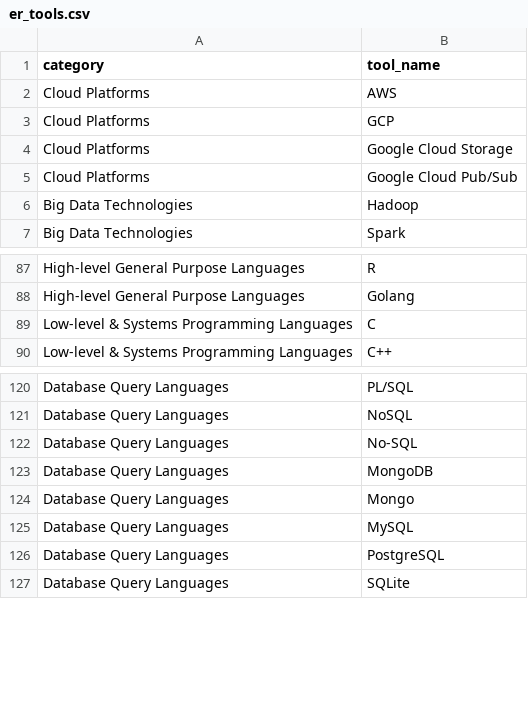
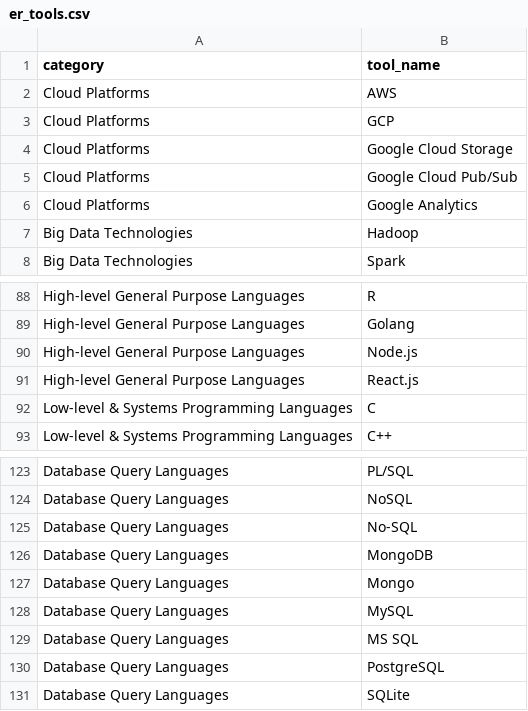
Before and after one commit to IsaacLee0904/data-job-vacancy-insight, a CSV file: dbt/seeds/er_tools.csv, drawn as a sheet; only a part is shown, gaps mark what is left out.

Commit message:
update MS SQL node.js react.js in to tool list

```diff
--- a/dbt/seeds/er_tools.csv
+++ b/dbt/seeds/er_tools.csv
@@ -5,2 +5,3 @@ Cloud Platforms,Google Cloud Storage
 Cloud Platforms,Google Cloud Pub/Sub
+Cloud Platforms,Google Analytics
 Big Data Technologies,Hadoop
@@ -88,2 +89,4 @@ High-level General Purpose Languages,R
 High-level General Purpose Languages,Golang
+High-level General Purpose Languages,Node.js
+High-level General Purpose Languages,React.js
 Low-level & Systems Programming Languages,C
@@ -125,2 +128,3 @@ Database Query Languages,Mongo
 Database Query Languages,MySQL
+Database Query Languages,MS SQL
 Database Query Languages,PostgreSQL
```
Also changed, not shown: 1 other file.
